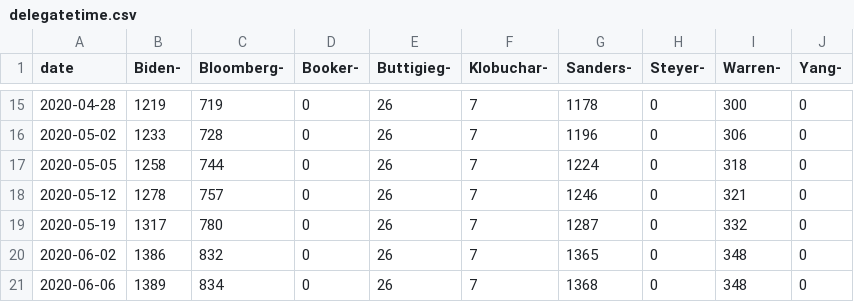
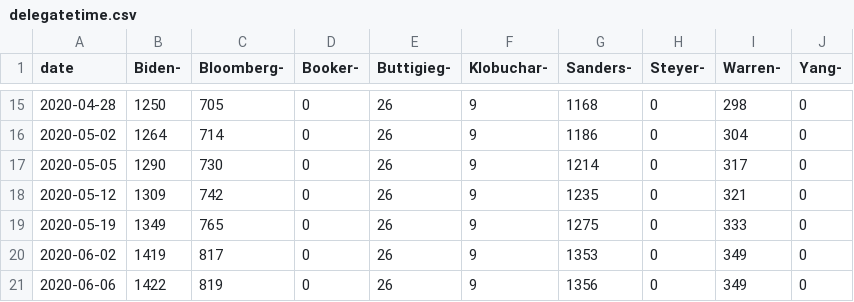
Before and after one commit to ben2vec/jhkforecasts, a CSV file: democratic_primary/delegatetime.csv, drawn as a sheet; only a part is shown, gaps mark what is left out; the diff covers the shown part only.

```diff
--- a/democratic_primary/delegatetime.csv
+++ b/democratic_primary/delegatetime.csv
@@ -15,7 +15,7 @@ date,Biden-,Bloomberg-,Booker-,Buttigieg-,Klobuchar-,Sanders-,Steyer-,Warren-,Ya
-2020-04-28,1219,719,0,26,7,1178,0,300,0
-2020-05-02,1233,728,0,26,7,1196,0,306,0
-2020-05-05,1258,744,0,26,7,1224,0,318,0
-2020-05-12,1278,757,0,26,7,1246,0,321,0
-2020-05-19,1317,780,0,26,7,1287,0,332,0
-2020-06-02,1386,832,0,26,7,1365,0,348,0
-2020-06-06,1389,834,0,26,7,1368,0,348,0
+2020-04-28,1250,705,0,26,9,1168,0,298,0
+2020-05-02,1264,714,0,26,9,1186,0,304,0
+2020-05-05,1290,730,0,26,9,1214,0,317,0
+2020-05-12,1309,742,0,26,9,1235,0,321,0
+2020-05-19,1349,765,0,26,9,1275,0,333,0
+2020-06-02,1419,817,0,26,9,1353,0,349,0
+2020-06-06,1422,819,0,26,9,1356,0,349,0
```
Also changed, not shown: 40 edited cells elsewhere in this file, democratic_primary/candbubblemaps.csv, democratic_primary/delegates.csv, 12 other files.
